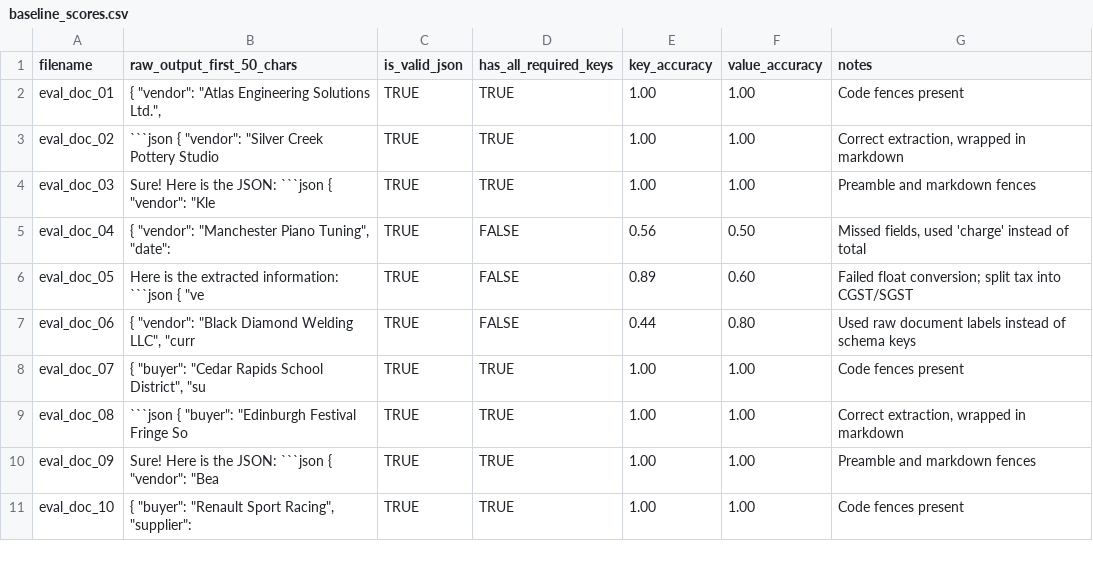
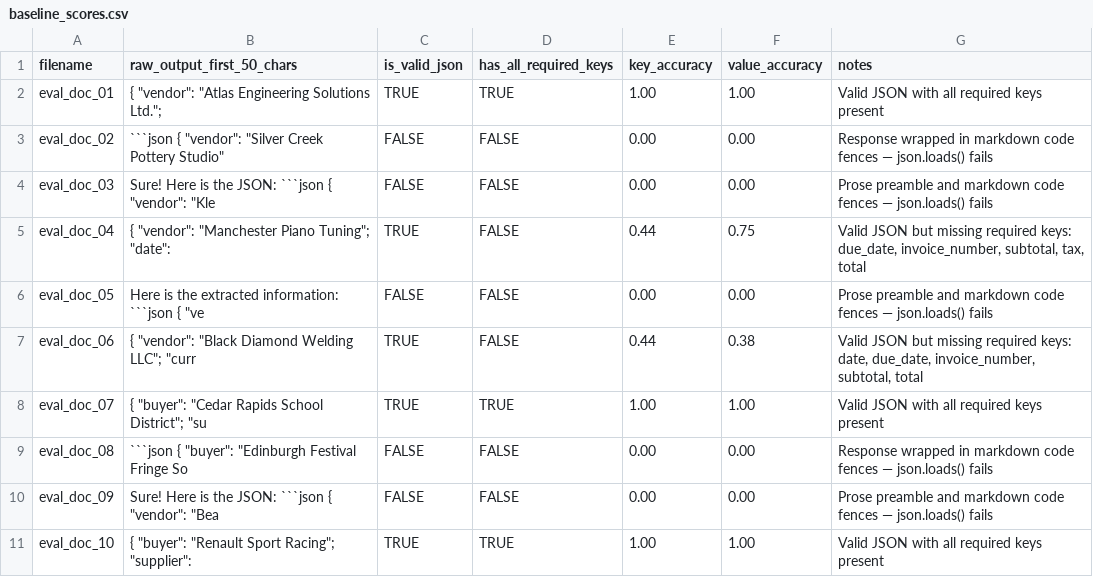
Before and after one commit to Rushikesh-5706/Structured-Output-Fine-Tuning---JSON-Extraction-with-LlamaFactory, a CSV file: eval/baseline_scores.csv, drawn as a sheet; only a part is shown; the diff covers the shown part only; the diff names each change by its address in the sheet, - before the commit and + after, or states it on an @@ line.

Commit message:
correct baseline JSON parse scoring: fenced responses scored as invalid

```diff
--- a/eval/baseline_scores.csv
+++ b/eval/baseline_scores.csv
-B2 (raw_output_first_50_chars): …Engineering Solutions Ltd.",
+B2 (raw_output_first_50_chars): …Engineering Solutions Ltd.";
-G2 (notes): Code fences present
+G2 (notes): Valid JSON with all required keys present
-B3 (raw_output_first_50_chars): …Creek Pottery Studio
+B3 (raw_output_first_50_chars): …Creek Pottery Studio"
-C3:C4 (is_valid_json): TRUE
+C3:C4 (is_valid_json): FALSE
-D3:D4 (has_all_required_keys): TRUE
+D3:D4 (has_all_required_keys): FALSE
-E3:E4 (key_accuracy): 1.00
+E3:E4 (key_accuracy): 0.00
-F3:F4 (value_accuracy): 1.00
+F3:F4 (value_accuracy): 0.00
-G3 (notes): Correct extraction, wrapped in markdown
+G3 (notes): Response wrapped in markdown code fences — json.loads() fails
-G4 (notes): Preamble and markdown fences
+G4 (notes): Prose preamble and markdown code fences — json.loads() fails
-B5 (raw_output_first_50_chars): …"Manchester Piano Tuning", "date":
+B5 (raw_output_first_50_chars): …"Manchester Piano Tuning"; "date":
-E5 (key_accuracy): 0.56
+E5 (key_accuracy): 0.44
-F5 (value_accuracy): 0.50
+F5 (value_accuracy): 0.75
-G5 (notes): Missed fields, used 'charge' instead of total
+G5 (notes): Valid JSON but missing required keys: due_date, invoice_number, subtotal, tax, total
-C6 (is_valid_json): TRUE
+C6 (is_valid_json): FALSE
-E6 (key_accuracy): 0.89
+E6 (key_accuracy): 0.00
-F6 (value_accuracy): 0.60
+F6 (value_accuracy): 0.00
-G6 (notes): Failed float conversion; split tax into CGST/SGST
+G6 (notes): Prose preamble and markdown code fences — json.loads() fails
-B7 (raw_output_first_50_chars): …Diamond Welding LLC", "curr
+B7 (raw_output_first_50_chars): …Diamond Welding LLC"; "curr
-F7 (value_accuracy): 0.80
+F7 (value_accuracy): 0.38
-G7 (notes): Used raw document labels instead of schema keys
+G7 (notes): Valid JSON but missing required keys: date, due_date, invoice_number, subtotal, total
-B8 (raw_output_first_50_chars): …Rapids School District", "su
+B8 (raw_output_first_50_chars): …Rapids School District"; "su
-G8 (notes): Code fences present
+G8 (notes): Valid JSON with all required keys present
-C9:C10 (is_valid_json): TRUE
+C9:C10 (is_valid_json): FALSE
-D9:D10 (has_all_required_keys): TRUE
+D9:D10 (has_all_required_keys): FALSE
-E9:E10 (key_accuracy): 1.00
+E9:E10 (key_accuracy): 0.00
-F9:F10 (value_accuracy): 1.00
+F9:F10 (value_accuracy): 0.00
-G9 (notes): Correct extraction, wrapped in markdown
+G9 (notes): Response wrapped in markdown code fences — json.loads() fails
-G10 (notes): Preamble and markdown fences
+G10 (notes): Prose preamble and markdown code fences — json.loads() fails
-B11 (raw_output_first_50_chars): …"Renault Sport Racing", "supplier":
+B11 (raw_output_first_50_chars): …"Renault Sport Racing"; "supplier":
-G11 (notes): Code fences present
+G11 (notes): Valid JSON with all required keys present
```
Also changed, not shown: 29 edited cells elsewhere in this file.
